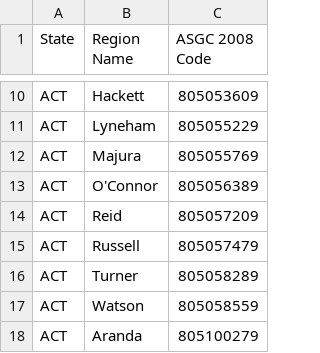
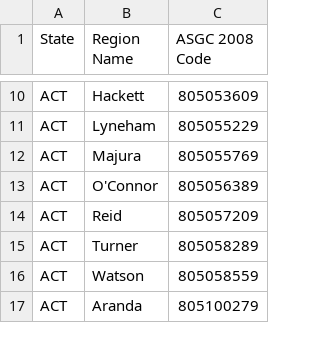
Before and after one commit to boombust/abs-stat-crawler, a CSV file: maps/ACT.csv, drawn as a sheet; only a part is shown, gaps mark what is left out.

```diff
--- a/maps/ACT.csv
+++ b/maps/ACT.csv
@@ -14,3 +14,2 @@
 "ACT","Reid",805057209
-"ACT","Russell",805057479
 "ACT","Turner",805058289
```
Also changed, not shown: maps/australia.csv.
